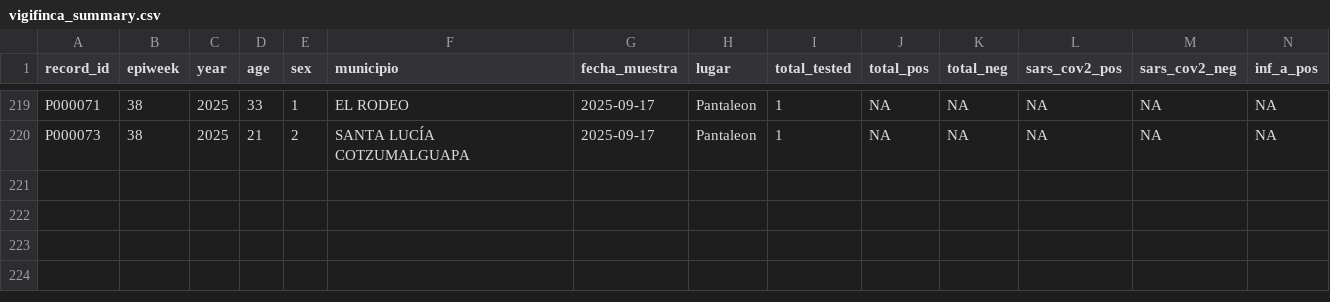
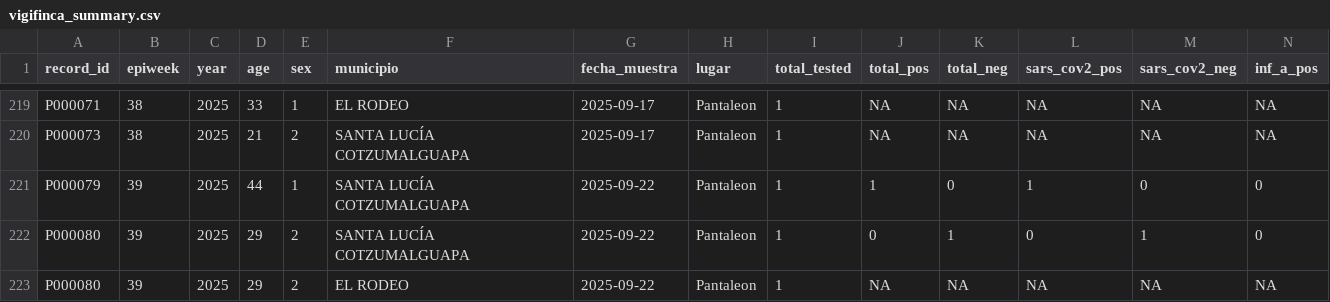
Before and after one commit to funsaludinvestigacion/enfermedades_infecciosas, a CSV file: docs/vigifinca_summary.csv, drawn as a sheet; only a part is shown, gaps mark what is left out; rows hold the shown columns only; the diff names each change by its address in the sheet, - before the commit and + after, or states it on an @@ line.

```diff
--- a/docs/vigifinca_summary.csv
+++ b/docs/vigifinca_summary.csv
+row 221: P000079 | 39 | 2025 | 44 | 1 | SANTA LUCÍA COTZUMALGUAPA | 2025-09-22 | Pantaleon | 1 | 1 | 0 | 1 | 0 | 0
+row 222: P000080 | 39 | 2025 | 29 | 2 | SANTA LUCÍA COTZUMALGUAPA | 2025-09-22 | Pantaleon | 1 | 0 | 1 | 0 | 1 | 0
+row 223: P000080 | 39 | 2025 | 29 | 2 | EL RODEO | 2025-09-22 | Pantaleon | 1 | NA | NA | NA | NA | NA
```
Also changed, not shown: docs/gihsn_summary.csv, docs/namru_biofire_summary_updated.csv, 1 other file.
